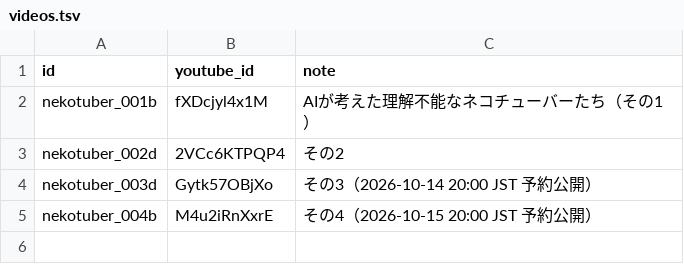
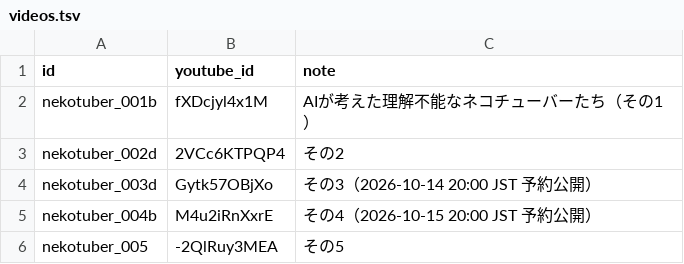
Before and after one commit to GAI822/-gay, a TSV file: published/videos.tsv, drawn as a sheet.

```diff
--- a/published/videos.tsv
+++ b/published/videos.tsv
@@ -5 +5,2 @@ nekotuber_003d	Gytk57OBjXo	その3（2026-10-14 20:00 JST 予約公開）
 nekotuber_004b	M4u2iRnXxrE	その4（2026-10-15 20:00 JST 予約公開）
+nekotuber_005	-2QlRuy3MEA	その5
```
Also changed, not shown: 7 other files.
